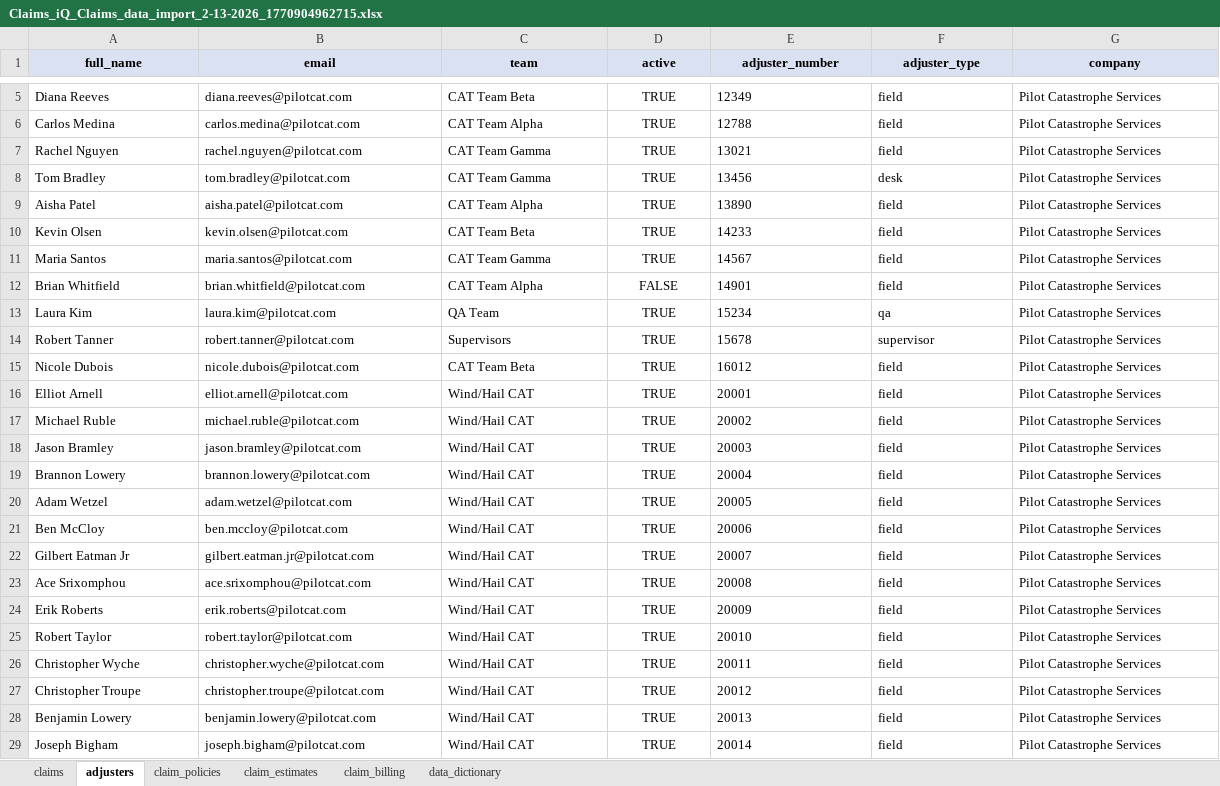
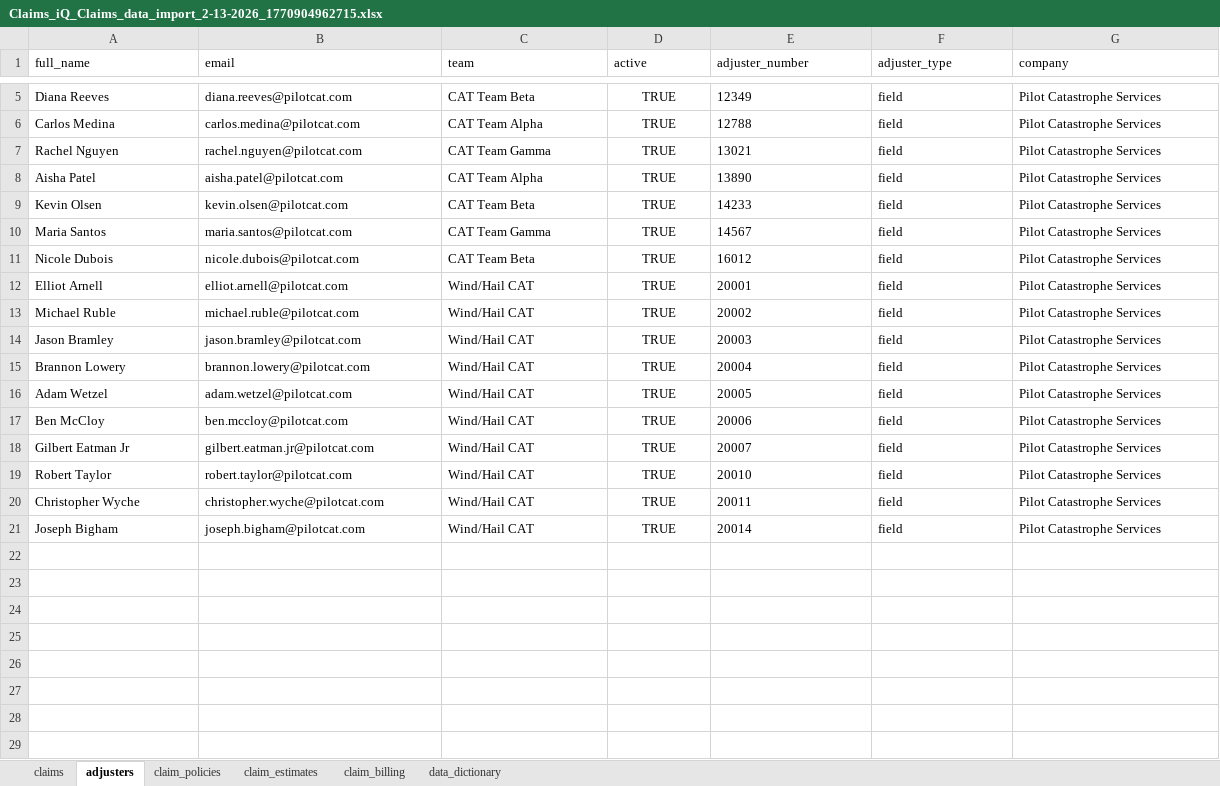
Before and after one commit to claimsiqhq/Claims-iQ-LLM-Analytics-v1, an Excel workbook: attached_assets/Claims_iQ_Claims_data_import_2-13-2026_1770904962715.xlsx, sheet adjusters, drawn as a sheet; only a part is shown, gaps mark what is left out; values as stored, in another font and other column widths than the file's, no borders; the diff names each change by its address in the sheet, - before the commit and + after, or states it on an @@ line.

```diff
--- a/attached_assets/Claims_iQ_Claims_data_import_2-13-2026_1770904962715.xlsx (sheet adjusters)
+++ b/attached_assets/Claims_iQ_Claims_data_import_2-13-2026_1770904962715.xlsx (sheet adjusters)
@@ A1:G1 fill: #D9E1F2 → none, bold: on → off, alignment: center → left @@
-row 8: Tom Bradley | tom.bradley@pilotcat.com | CAT Team Gamma | TRUE | 13456 | desk | Pilot Catastrophe Services
-row 12: Brian Whitfield | brian.whitfield@pilotcat.com | CAT Team Alpha | FALSE | 14901 | field | Pilot Catastrophe Services
-row 13: Laura Kim | laura.kim@pilotcat.com | QA Team | TRUE | 15234 | qa | Pilot Catastrophe Services
-row 14: Robert Tanner | robert.tanner@pilotcat.com | Supervisors | TRUE | 15678 | supervisor | Pilot Catastrophe Services
-row 23: Ace Srixomphou | ace.srixomphou@pilotcat.com | Wind/Hail CAT | TRUE | 20008 | field | Pilot Catastrophe Services
-row 24: Erik Roberts | erik.roberts@pilotcat.com | Wind/Hail CAT | TRUE | 20009 | field | Pilot Catastrophe Services
-row 27: Christopher Troupe | christopher.troupe@pilotcat.com | Wind/Hail CAT | TRUE | 20012 | field | Pilot Catastrophe Services
-row 28: Benjamin Lowery | benjamin.lowery@pilotcat.com | Wind/Hail CAT | TRUE | 20013 | field | Pilot Catastrophe Services
```
Also changed, not shown: sheet claims, sheet claim_billing, sheet claim_policies, sheet claim_estimates, sheet data_dictionary, 1 other file.
